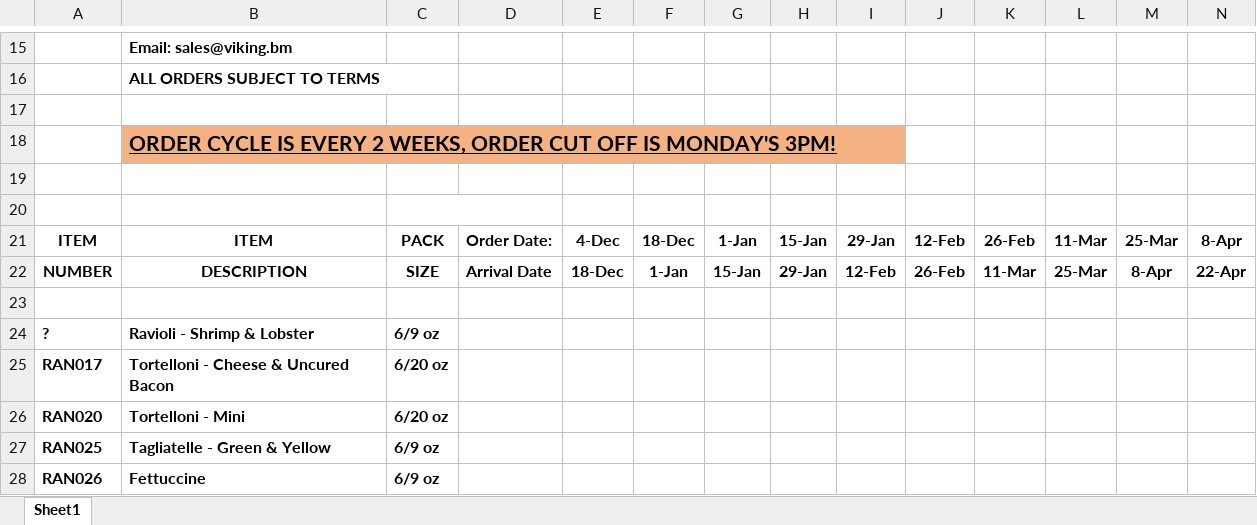
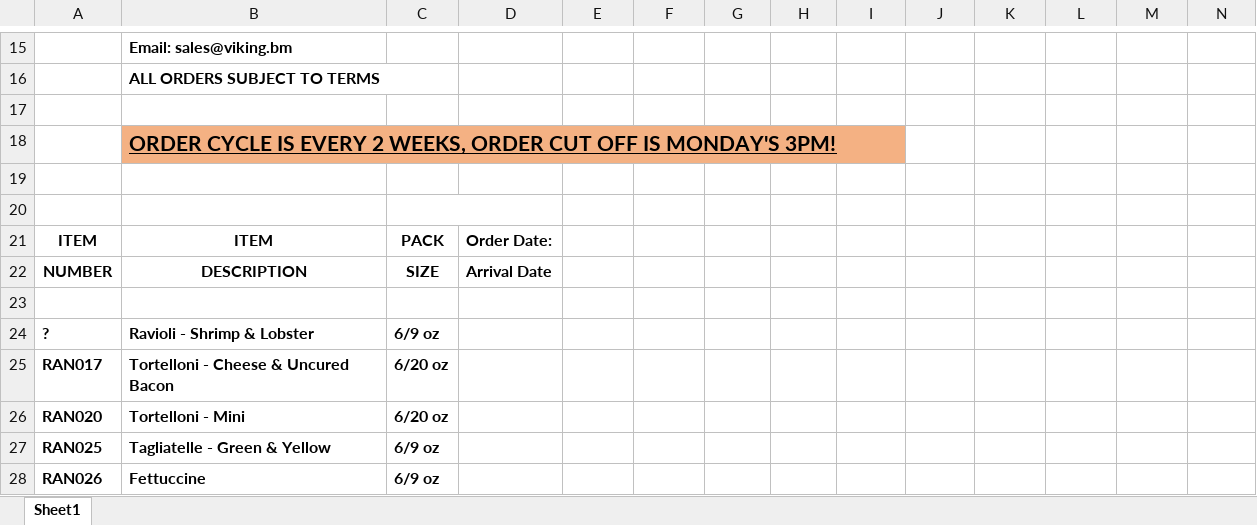
Before and after one commit to hwsknudsen/Viking, an Excel workbook: pre/RANA.xlsx, sheet Sheet1, drawn as a sheet; only a part is shown, gaps mark what is left out; values as stored, in another font and other column widths than the file's, no borders; charts and pictures not drawn; removed rows and columns are numbered as before the commit, all else as after; rows hold the shown columns only; the diff names each change by its address in the sheet, - before the commit and + after, or states it on an @@ line.

```diff
--- a/pre/RANA.xlsx (sheet Sheet1)
+++ b/pre/RANA.xlsx (sheet Sheet1)
-row 21: ITEM | ITEM | PACK | Order Date: | 4-Dec | 18-Dec | 1-Jan | 15-Jan | 29-Jan | 12-Feb | 26-Feb | 11-Mar | 25-Mar | 8-Apr
-row 22: NUMBER | DESCRIPTION | SIZE | Arrival Date | 18-Dec | 1-Jan | 15-Jan | 29-Jan | 12-Feb | 26-Feb | 11-Mar | 25-Mar | 8-Apr | 22-Apr
+row 21: ITEM | ITEM | PACK | Order Date:
+row 22: NUMBER | DESCRIPTION | SIZE | Arrival Date
```
Also changed, not shown: pre/NAT.xlsx, pre/OV.xlsx, 2 other files.
